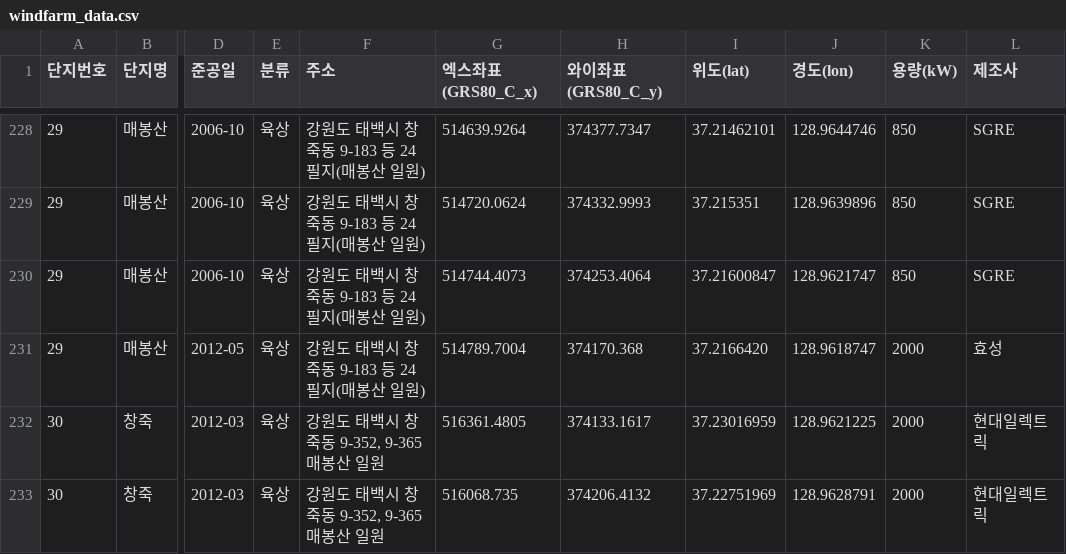
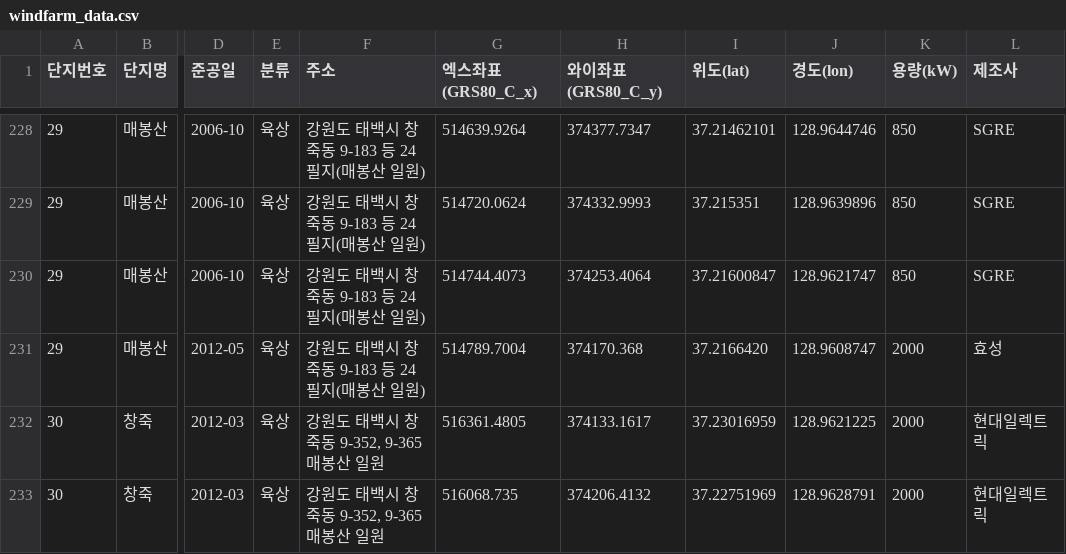
Before and after one commit to Jang1117/wind, a CSV file: windfarm_data.csv, drawn as a sheet; only a part is shown, gaps mark what is left out; the diff names each change by its address in the sheet, - before the commit and + after, or states it on an @@ line.

Commit message:
Update windfarm_data.csv

```diff
--- a/windfarm_data.csv
+++ b/windfarm_data.csv
-J231 (경도(lon)): 128.9618747
+J231 (경도(lon)): 128.9608747
```
